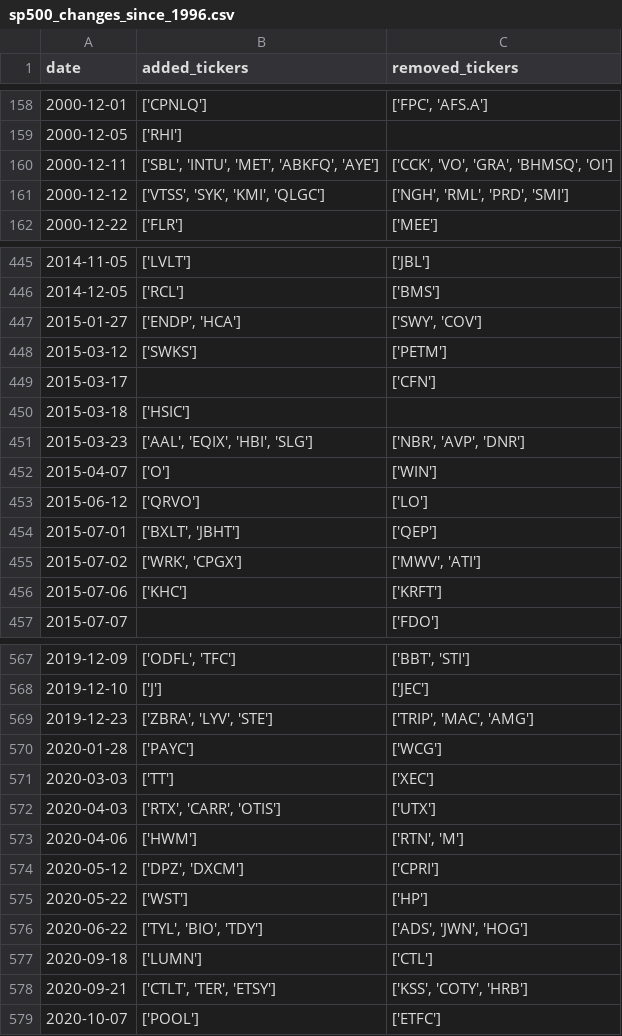
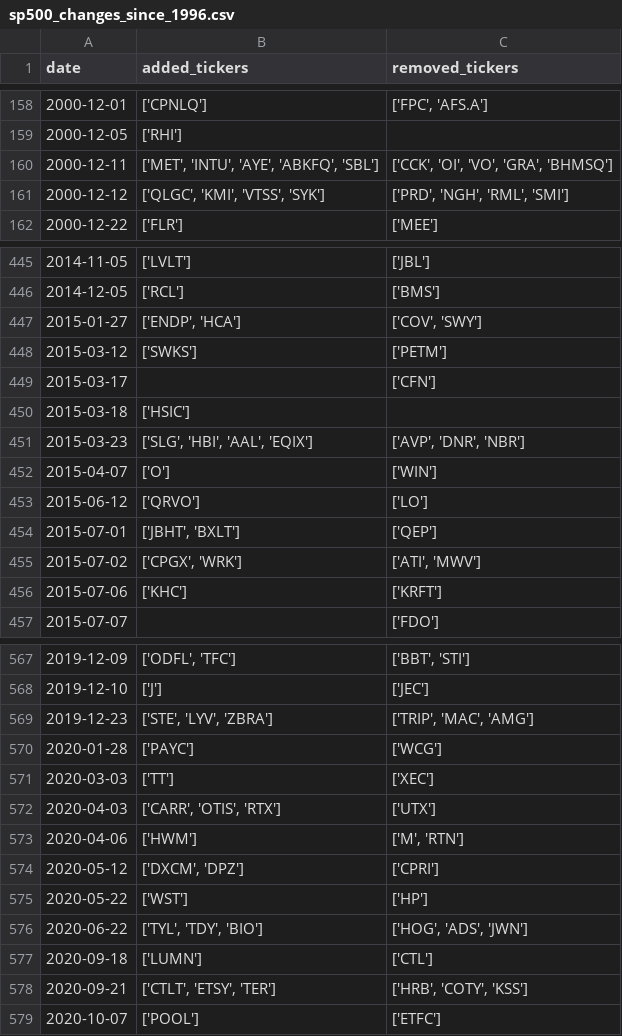
Before and after one commit to chinobing/historical_sp500_constituents, a CSV file: sp500_changes_since_1996.csv, drawn as a sheet; only a part is shown, gaps mark what is left out; the diff covers the shown part only.

```diff
--- a/sp500_changes_since_1996.csv
+++ b/sp500_changes_since_1996.csv
@@ -159,4 +159,4 @@ date,added_tickers,removed_tickers
 2000-12-05,['RHI'],
-2000-12-11,"['SBL', 'INTU', 'MET', 'ABKFQ', 'AYE']","['CCK', 'VO', 'GRA', 'BHMSQ', 'OI']"
-2000-12-12,"['VTSS', 'SYK', 'KMI', 'QLGC']","['NGH', 'RML', 'PRD', 'SMI']"
+2000-12-11,"['MET', 'INTU', 'AYE', 'ABKFQ', 'SBL']","['CCK', 'OI', 'VO', 'GRA', 'BHMSQ']"
+2000-12-12,"['QLGC', 'KMI', 'VTSS', 'SYK']","['PRD', 'NGH', 'RML', 'SMI']"
 2000-12-22,['FLR'],['MEE']
@@ -446,3 +446,3 @@ date,added_tickers,removed_tickers
 2014-12-05,['RCL'],['BMS']
-2015-01-27,"['ENDP', 'HCA']","['SWY', 'COV']"
+2015-01-27,"['ENDP', 'HCA']","['COV', 'SWY']"
 2015-03-12,['SWKS'],['PETM']
@@ -450,7 +450,7 @@ date,added_tickers,removed_tickers
 2015-03-18,['HSIC'],
-2015-03-23,"['AAL', 'EQIX', 'HBI', 'SLG']","['NBR', 'AVP', 'DNR']"
+2015-03-23,"['SLG', 'HBI', 'AAL', 'EQIX']","['AVP', 'DNR', 'NBR']"
 2015-04-07,['O'],['WIN']
 2015-06-12,['QRVO'],['LO']
-2015-07-01,"['BXLT', 'JBHT']",['QEP']
-2015-07-02,"['WRK', 'CPGX']","['MWV', 'ATI']"
+2015-07-01,"['JBHT', 'BXLT']",['QEP']
+2015-07-02,"['CPGX', 'WRK']","['ATI', 'MWV']"
 2015-07-06,['KHC'],['KRFT']
@@ -568,12 +568,12 @@ date,added_tickers,removed_tickers
 2019-12-10,['J'],['JEC']
-2019-12-23,"['ZBRA', 'LYV', 'STE']","['TRIP', 'MAC', 'AMG']"
+2019-12-23,"['STE', 'LYV', 'ZBRA']","['TRIP', 'MAC', 'AMG']"
 2020-01-28,['PAYC'],['WCG']
 2020-03-03,['TT'],['XEC']
-2020-04-03,"['RTX', 'CARR', 'OTIS']",['UTX']
-2020-04-06,['HWM'],"['RTN', 'M']"
-2020-05-12,"['DPZ', 'DXCM']",['CPRI']
+2020-04-03,"['CARR', 'OTIS', 'RTX']",['UTX']
+2020-04-06,['HWM'],"['M', 'RTN']"
+2020-05-12,"['DXCM', 'DPZ']",['CPRI']
 2020-05-22,['WST'],['HP']
-2020-06-22,"['TYL', 'BIO', 'TDY']","['ADS', 'JWN', 'HOG']"
+2020-06-22,"['TYL', 'TDY', 'BIO']","['HOG', 'ADS', 'JWN']"
 2020-09-18,['LUMN'],['CTL']
-2020-09-21,"['CTLT', 'TER', 'ETSY']","['KSS', 'COTY', 'HRB']"
+2020-09-21,"['CTLT', 'ETSY', 'TER']","['HRB', 'COTY', 'KSS']"
 2020-10-07,['POOL'],['ETFC']
```
Also changed, not shown: 104 edited cells elsewhere in this file, 1 other file.
